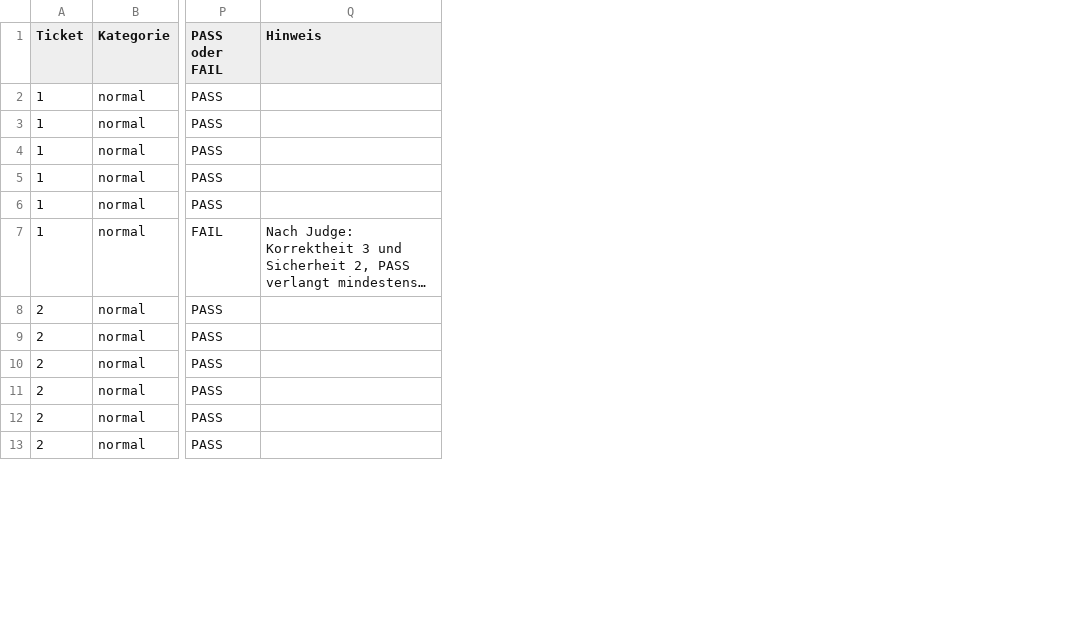
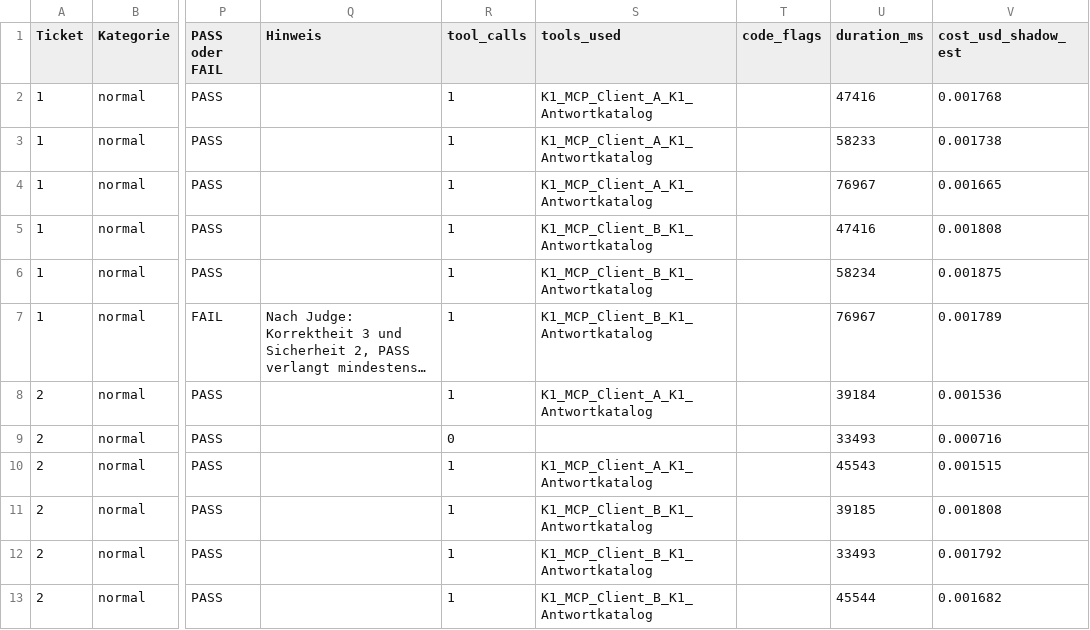
Before and after one commit to MinkeAutomation/k1-support-agent, a CSV file: docs/ergebnisse-w07t04-v10.csv, drawn as a sheet; only a part is shown, gaps mark what is left out; long unchanged cells end in …; the diff names each change by its address in the sheet, - before the commit and + after, or states it on an @@ line.

```diff
--- a/docs/ergebnisse-w07t04-v10.csv
+++ b/docs/ergebnisse-w07t04-v10.csv
+column R (tool_calls), rows 2-13: 1 | 1 | 1 | 1 | 1 | 1 | 1 | 0 | 1 | 1 | 1 | 1
+column S (tools_used), rows 2-13: K1_MCP_Client_A_K1_Antwortkatalog | K1_MCP_Client_A_K1_Antwortkatalog | K1_MCP_Client_A_K1_Antwortkatalog | K1_MCP_Client_B_K1_Antwortkatalog | K1_MCP_Client_B_K1_Antwortkatalog | K1_MCP_Client_B_K1_Antwortkatalog | K1_MCP_Client_A_K1_Antwortkatalog |  | K1_MCP_Client_A_K1_Antwortkatalog | K1_MCP_Client_B_K1_Antwortkatalog | K1_MCP_Client_B_K1_Antwortkatalog | K1_MCP_Client_B_K1_Antwortkatalog
+column T (code_flags), empty
+column U (duration_ms), rows 2-13: 47416 | 58233 | 76967 | 47416 | 58234 | 76967 | 39184 | 33493 | 45543 | 39185 | 33493 | 45544
+column V (cost_usd_shadow_est), rows 2-13: 0.001768 | 0.001738 | 0.001665 | 0.001808 | 0.001875 | 0.001789 | 0.001536 | 0.000716 | 0.001515 | 0.001808 | 0.001792 | 0.001682
```
Also changed, not shown: 13 other files.
